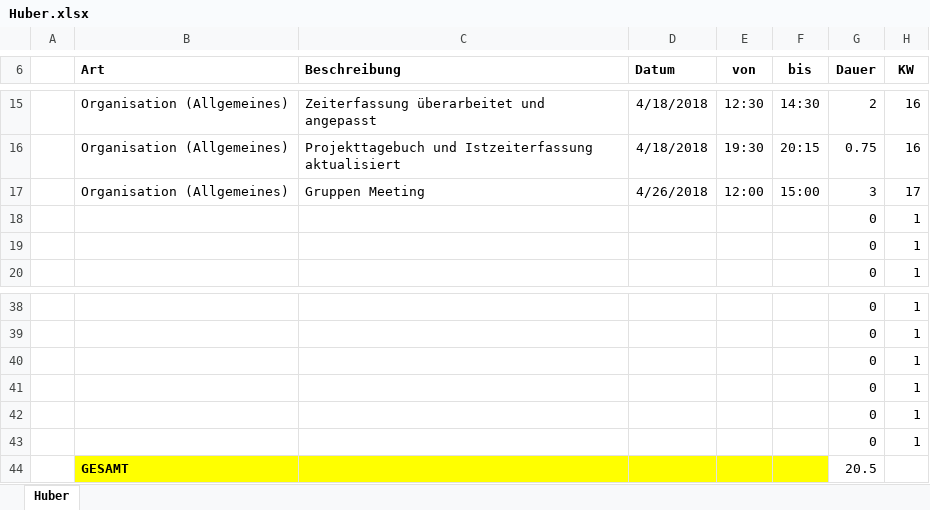
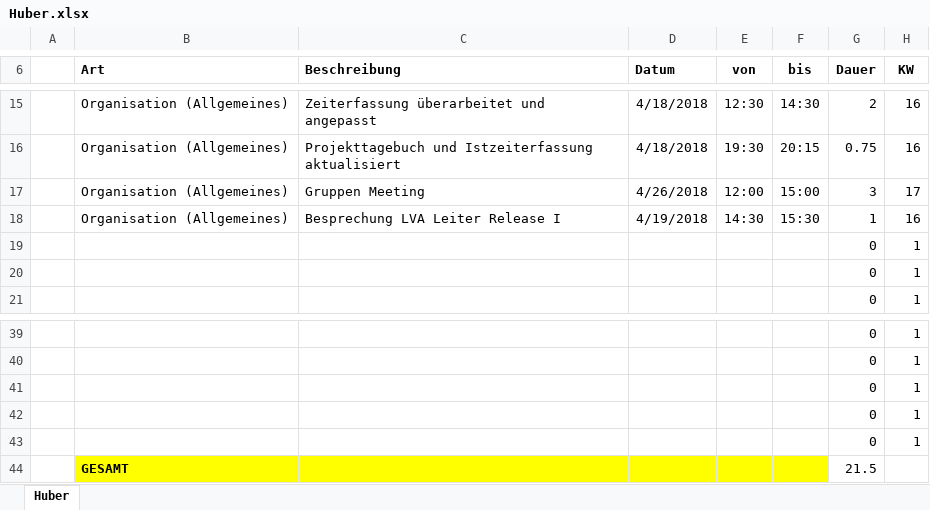
Before and after one commit to ateuchtmann/259035_SoftEngPR, an Excel workbook: Dokumente/Zeiterfassung/Huber.xlsx, sheet Huber, drawn as a sheet; only a part is shown, gaps mark what is left out; values as stored, in another font and other column widths than the file's, no borders; table styles not drawn; removed rows and columns are numbered as before the commit, all else as after; the diff names each change by its address in the sheet, - before the commit and + after, or states it on an @@ line.

```diff
--- a/Dokumente/Zeiterfassung/Huber.xlsx (sheet Huber)
+++ b/Dokumente/Zeiterfassung/Huber.xlsx (sheet Huber)
+row 18:  | Organisation (Allgemeines) | Besprechung LVA Leiter Release I | 4/19/2018 | 14:30 | 15:30 | 1 | 16
-row 43:  |  |  |  |  |  | 0 | 1
-G44 (Dauer): 20.5
+G44 (Dauer): 21.5
```
Also changed, not shown: Dokumente/Zeiterfassung/Aistleithner.xlsx, Dokumente/Zeiterfassung/Dusanic.xlsx, 2 other files.
